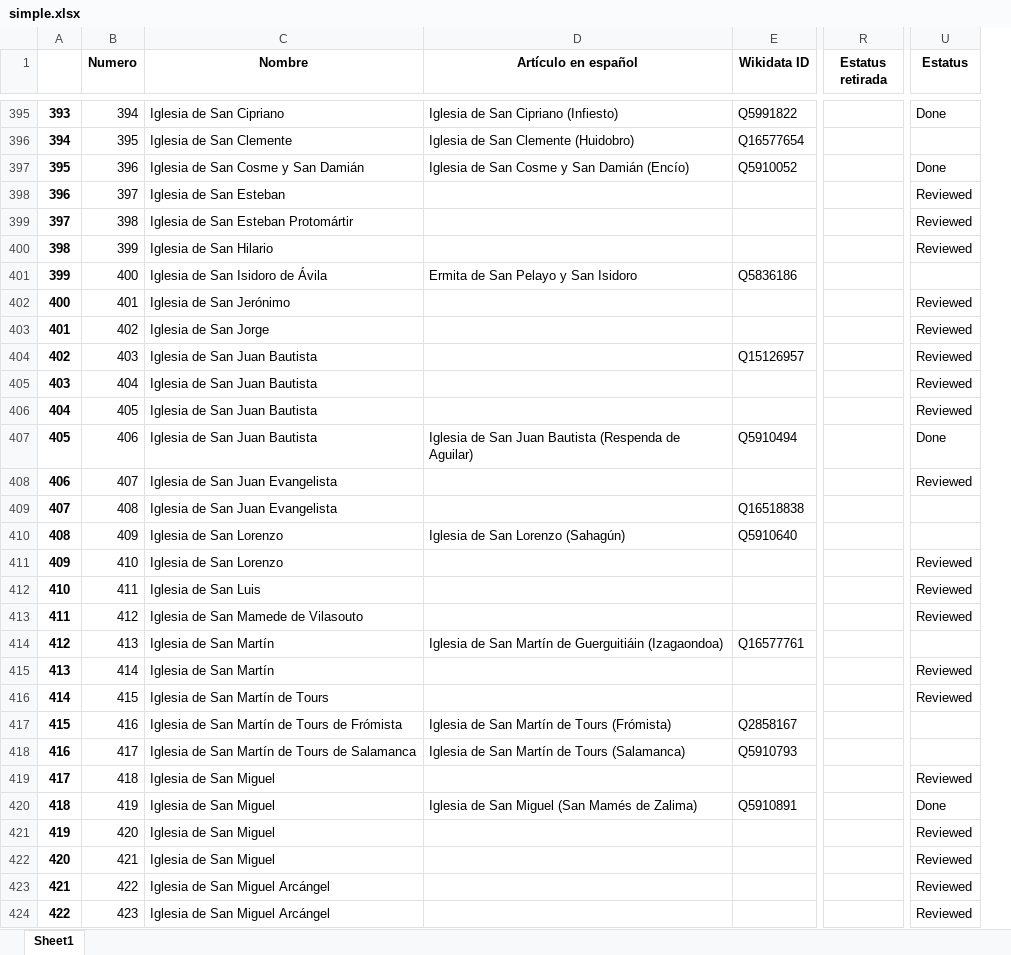
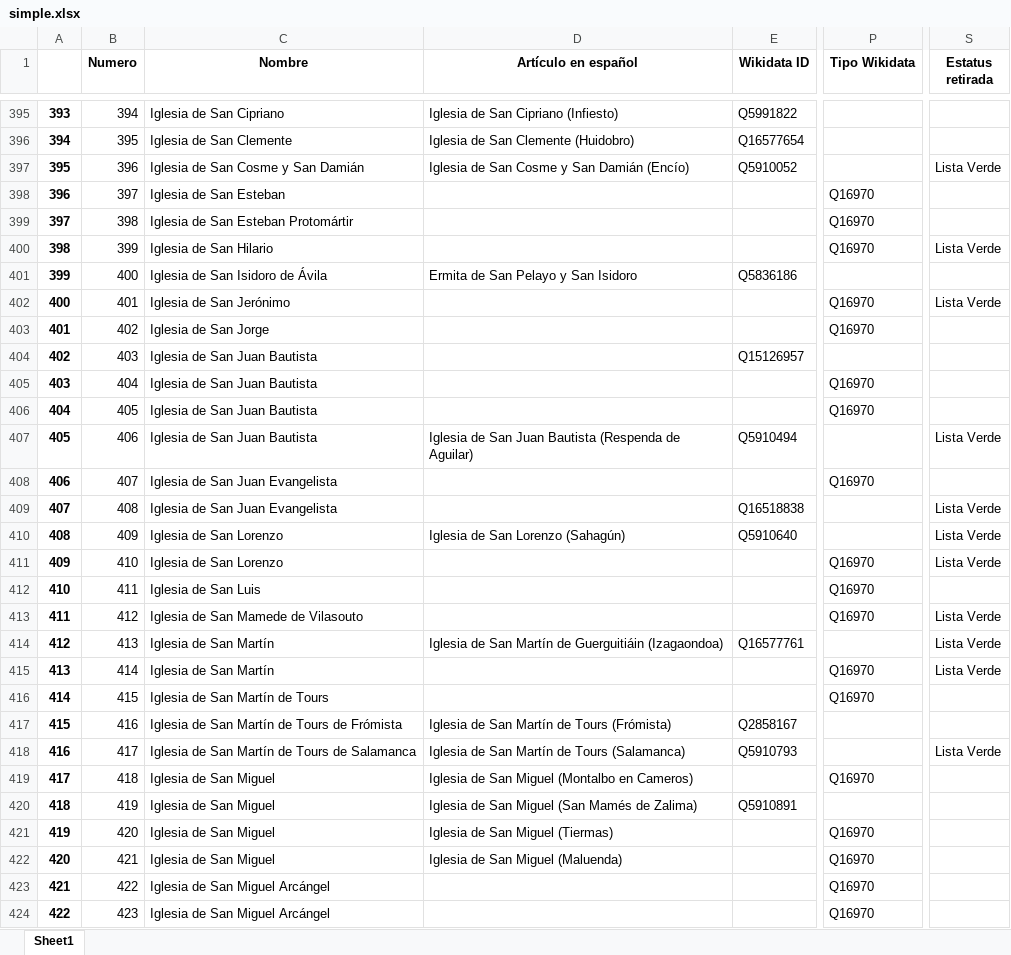
Before and after one commit to miguel-angel-monjas/red_list, an Excel workbook: simple.xlsx, sheet Sheet1, drawn as a sheet; only a part is shown, gaps mark what is left out; values as stored, in another font and other column widths than the file's, no borders; removed rows and columns are numbered as before the commit, all else as after; the diff covers the shown part only; the diff names each change by its address in the sheet, - before the commit and + after, or states it on an @@ line.

Commit message:
Estatus retirada

```diff
--- a/simple.xlsx (sheet Sheet1)
+++ b/simple.xlsx (sheet Sheet1)
+column P (Tipo Wikidata), rows 398-424: Q16970 | Q16970 | Q16970 |  | Q16970 | Q16970 |  | Q16970 | Q16970 |  | Q16970 |  |  | Q16970 | Q16970 | Q16970 |  | Q16970 | Q16970 |  |  | Q16970 |  | Q16970 | Q16970 | Q16970 | Q16970
-column U (Estatus), rows 395-424: Done |  | Done | Reviewed | Reviewed | Reviewed |  | Reviewed | Reviewed | Reviewed | Reviewed | Reviewed | Done | Reviewed |  |  | Reviewed | Reviewed | Reviewed |  | Reviewed | Reviewed |  |  | Reviewed | Done | Reviewed | Reviewed | Reviewed | Reviewed
-S397 (Estatus retirada): (empty)
+S397 (Estatus retirada): Lista Verde
-S400 (Estatus retirada): (empty)
+S400 (Estatus retirada): Lista Verde
-S402 (Estatus retirada): (empty)
+S402 (Estatus retirada): Lista Verde
-S407 (Estatus retirada): (empty)
+S407 (Estatus retirada): Lista Verde
-S409:S411 (Estatus retirada): (empty)
+S409:S411 (Estatus retirada): Lista Verde
-S413:S415 (Estatus retirada): (empty)
+S413:S415 (Estatus retirada): Lista Verde
-S418 (Estatus retirada): (empty)
+S418 (Estatus retirada): Lista Verde
-D419 (Artículo en español): (empty)
+D419 (Artículo en español): Iglesia de San Miguel (Montalbo en Cameros)
-D421 (Artículo en español): (empty)
+D421 (Artículo en español): Iglesia de San Miguel (Tiermas)
-D422 (Artículo en español): (empty)
+D422 (Artículo en español): Iglesia de San Miguel (Maluenda)
```
Also changed, not shown: 194 edited cells elsewhere in this sheet, 1 other file.
